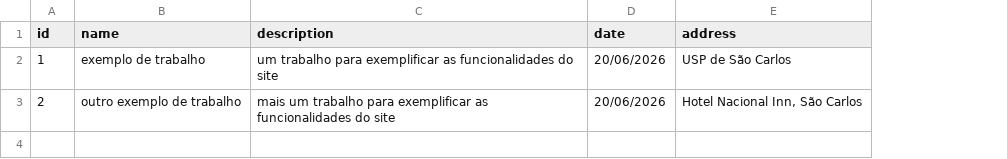
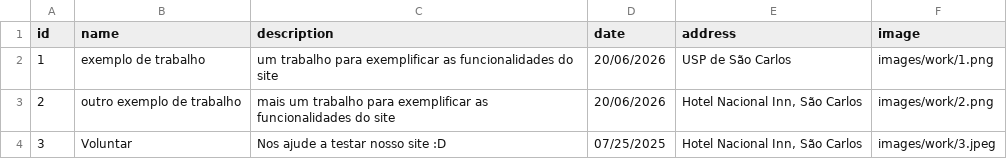
Before and after one commit to mine-tech-oficial/hackaton_g6, a CSV file: works.csv, drawn as a sheet; the diff names each change by its address in the sheet, - before the commit and + after, or states it on an @@ line.

Commit message:
Adicionar input de imagem

```diff
--- a/works.csv
+++ b/works.csv
+column F (image), rows 2-3: images/work/1.png | images/work/2.png
+row 4: 3 | Voluntar | Nos ajude a testar nosso site :D | 07/25/2025 | Hotel Nacional Inn, São Carlos | images/work/3.jpeg
```
Also changed, not shown: 4 other files.
